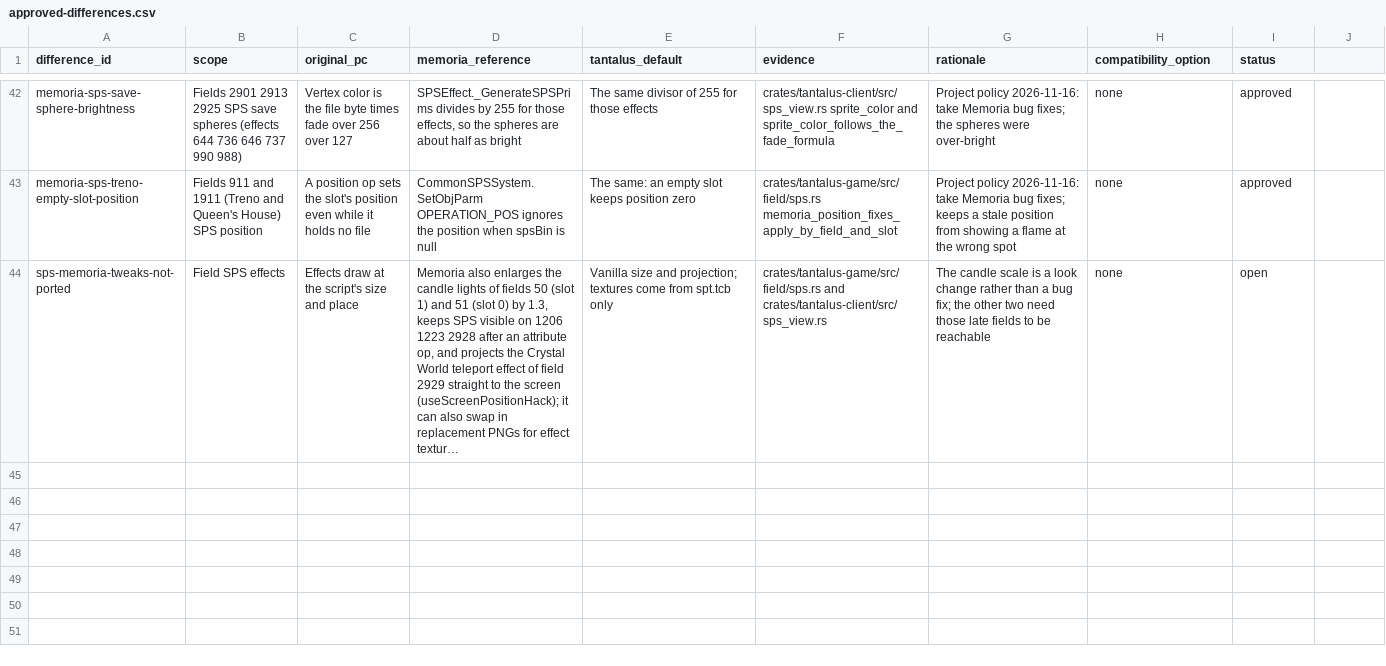
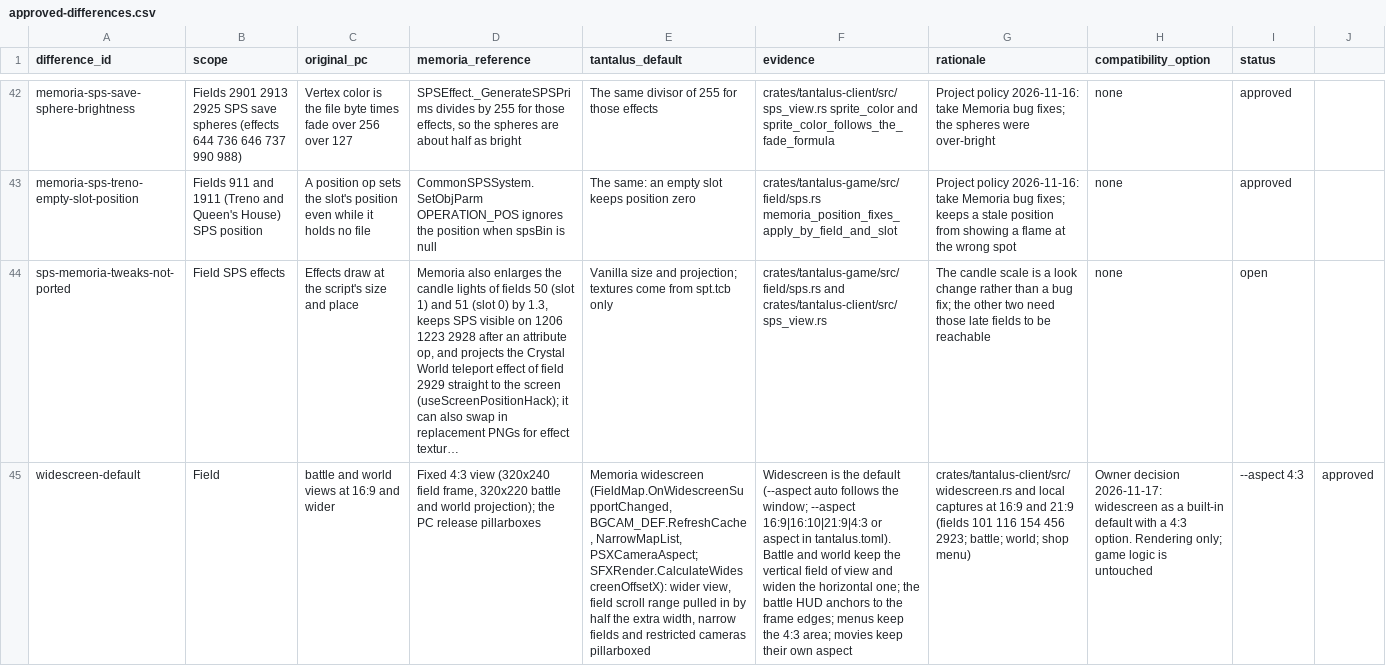
Before and after one commit to finalpantasy/tantalus-engine, a CSV file: audit/approved-differences.csv, drawn as a sheet; only a part is shown, gaps mark what is left out; long unchanged cells end in …; the diff names each change by its address in the sheet, - before the commit and + after, or states it on an @@ line.

```diff
--- a/audit/approved-differences.csv
+++ b/audit/approved-differences.csv
+row 45: widescreen-default | Field | battle and world views at 16:9 and wider | Fixed 4:3 view (320x240 field frame, 320x220 battle and world projection); the PC release pillarboxes | Memoria widescreen (FieldMap.OnWidescreenSupportChanged, BGCAM_DEF.RefreshCache, NarrowMapList, PSXCameraAspect; SFXRender.CalculateWidescreenOffsetX): wider view, field scroll range pulled in by half the extra width, narrow fields and restricted cameras pillarboxed | Widescreen is the default (--aspect auto follows the window; --aspect 16:9|16:10|21:9|4:3 or aspect in tantalus.toml). Battle and world keep the vertical field of view and widen the horizontal one; the battle HUD anchors to the frame edges; menus keep the 4:3 area; movies keep their own aspect | crates/tantalus-client/src/widescreen.rs and local captures at 16:9 and 21:9 (fields 101 116 154 456 2923; battle; world; shop menu) | Owner decision 2026-11-17: widescreen as a built-in default with a 4:3 option. Rendering only; game logic is untouched | --aspect 4:3 | approved
```
Also changed, not shown: 12 other files.
